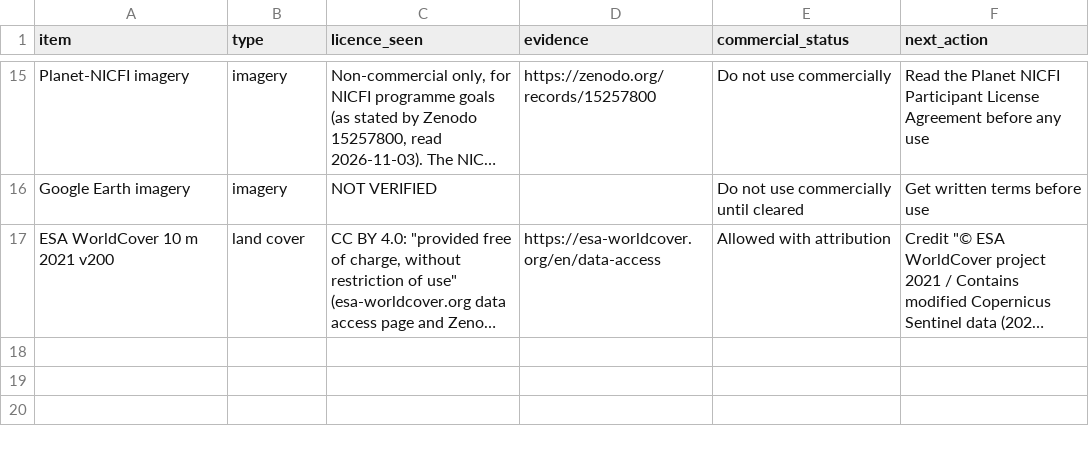
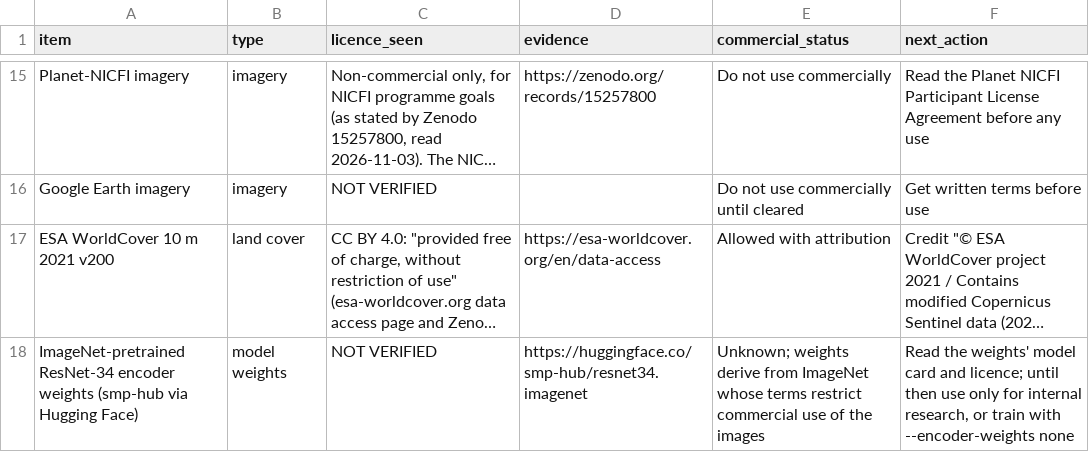
Before and after one commit to IamWheelze/Ajgems, a CSV file: docs/licence_register.csv, drawn as a sheet; only a part is shown, gaps mark what is left out; long unchanged cells end in …; the diff names each change by its address in the sheet, - before the commit and + after, or states it on an @@ line.

```diff
--- a/docs/licence_register.csv
+++ b/docs/licence_register.csv
+row 18: ImageNet-pretrained ResNet-34 encoder weights (smp-hub via Hugging Face) | model weights | NOT VERIFIED | https://huggingface.co/smp-hub/resnet34.imagenet | Unknown; weights derive from ImageNet whose terms restrict commercial use of the images | Read the weights' model card and licence; until then use only for internal research, or train with --encoder-weights none
```
Also changed, not shown: 11 other files.
